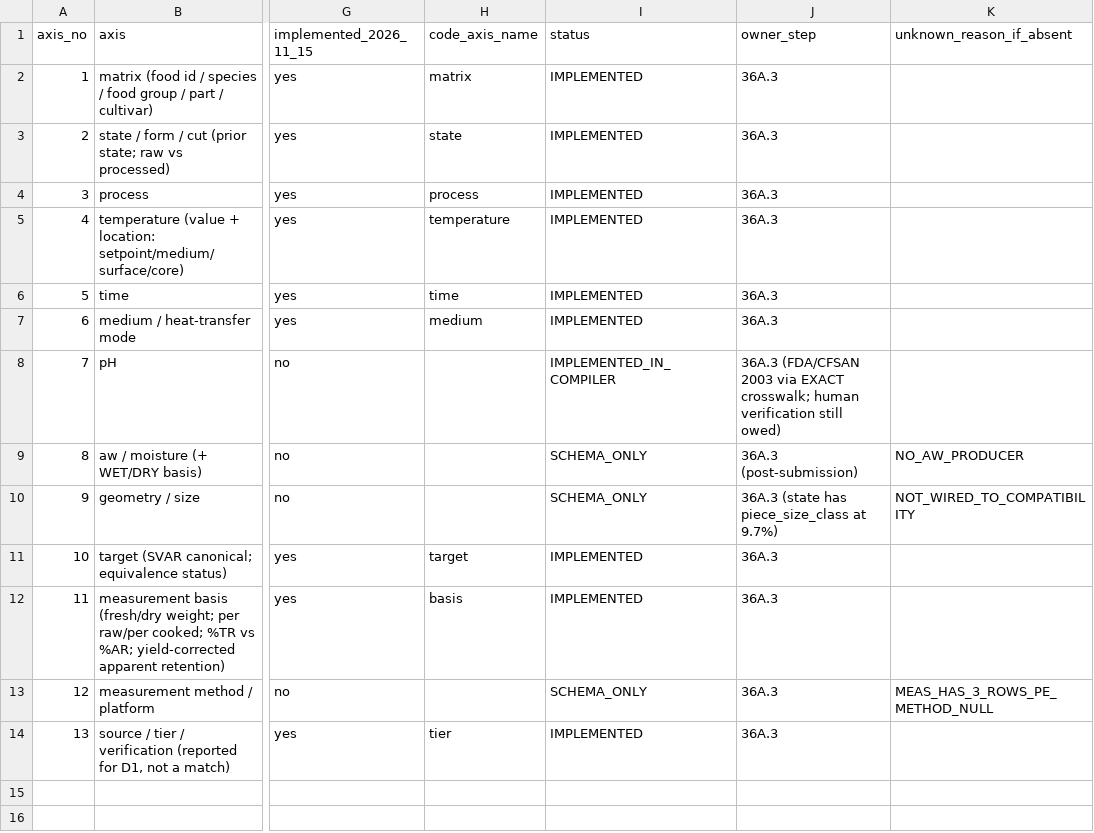
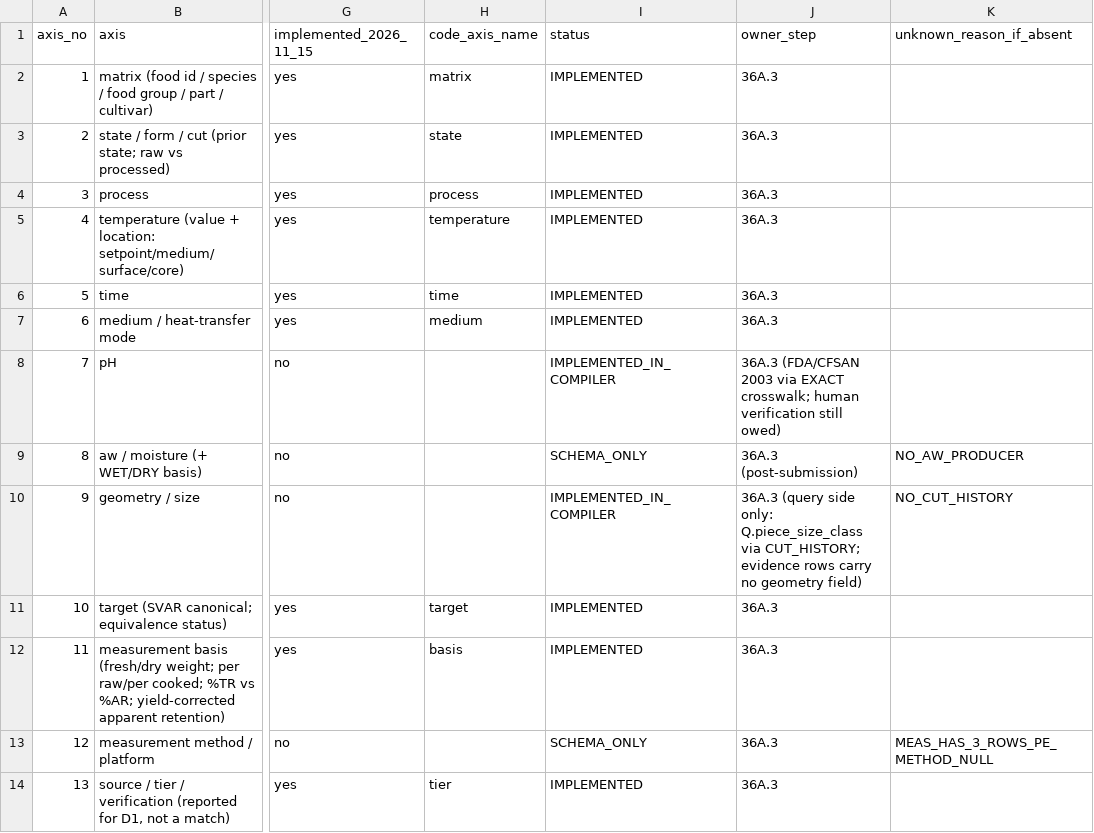
Before and after one commit to kushiiitd05/culinarystate, a CSV file: registry/rag/compatibility_axes_v1.csv, drawn as a sheet; only a part is shown, gaps mark what is left out; the diff names each change by its address in the sheet, - before the commit and + after, or states it on an @@ line.

Commit message:
feat(registry): axis 9 geometry wired, query side only
Status SCHEMA_ONLY -> IMPLEMENTED_IN_COMPILER. owner_step records the
limitation: Q.piece_size_class gives the query size via CUT_HISTORY, but
evidence rows carry no geometry field, so the axis is one-sided.

```diff
--- a/registry/rag/compatibility_axes_v1.csv
+++ b/registry/rag/compatibility_axes_v1.csv
-I10 (status): SCHEMA_ONLY
+I10 (status): IMPLEMENTED_IN_COMPILER
-J10 (owner_step): 36A.3 (state has piece_size_class at 9.7%)
+J10 (owner_step): 36A.3 (query side only: Q.piece_size_class via CUT_HISTORY; evidence rows carry no geometry field)
-K10 (unknown_reason_if_absent): NOT_WIRED_TO_COMPATIBILITY
+K10 (unknown_reason_if_absent): NO_CUT_HISTORY
```
